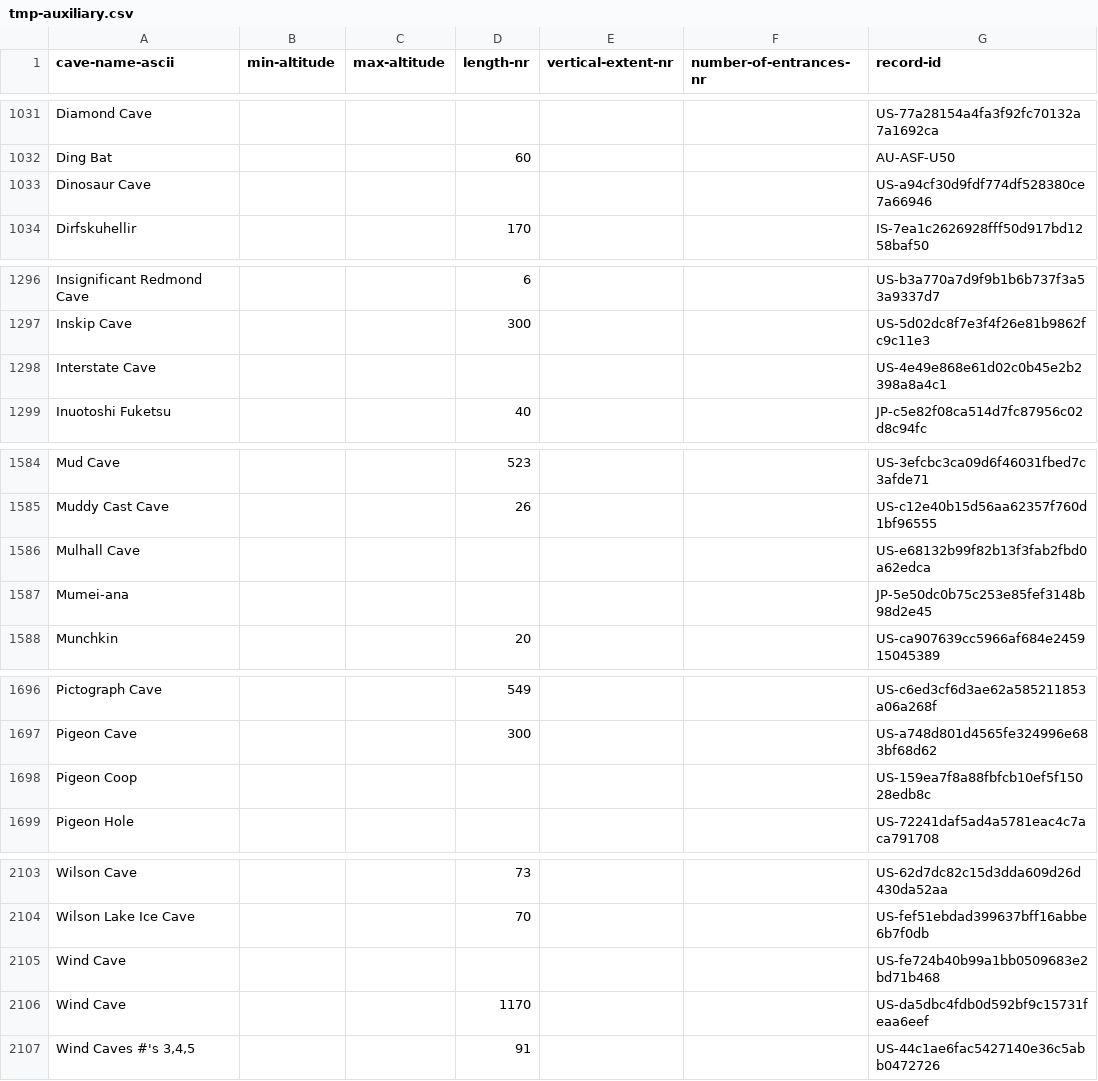
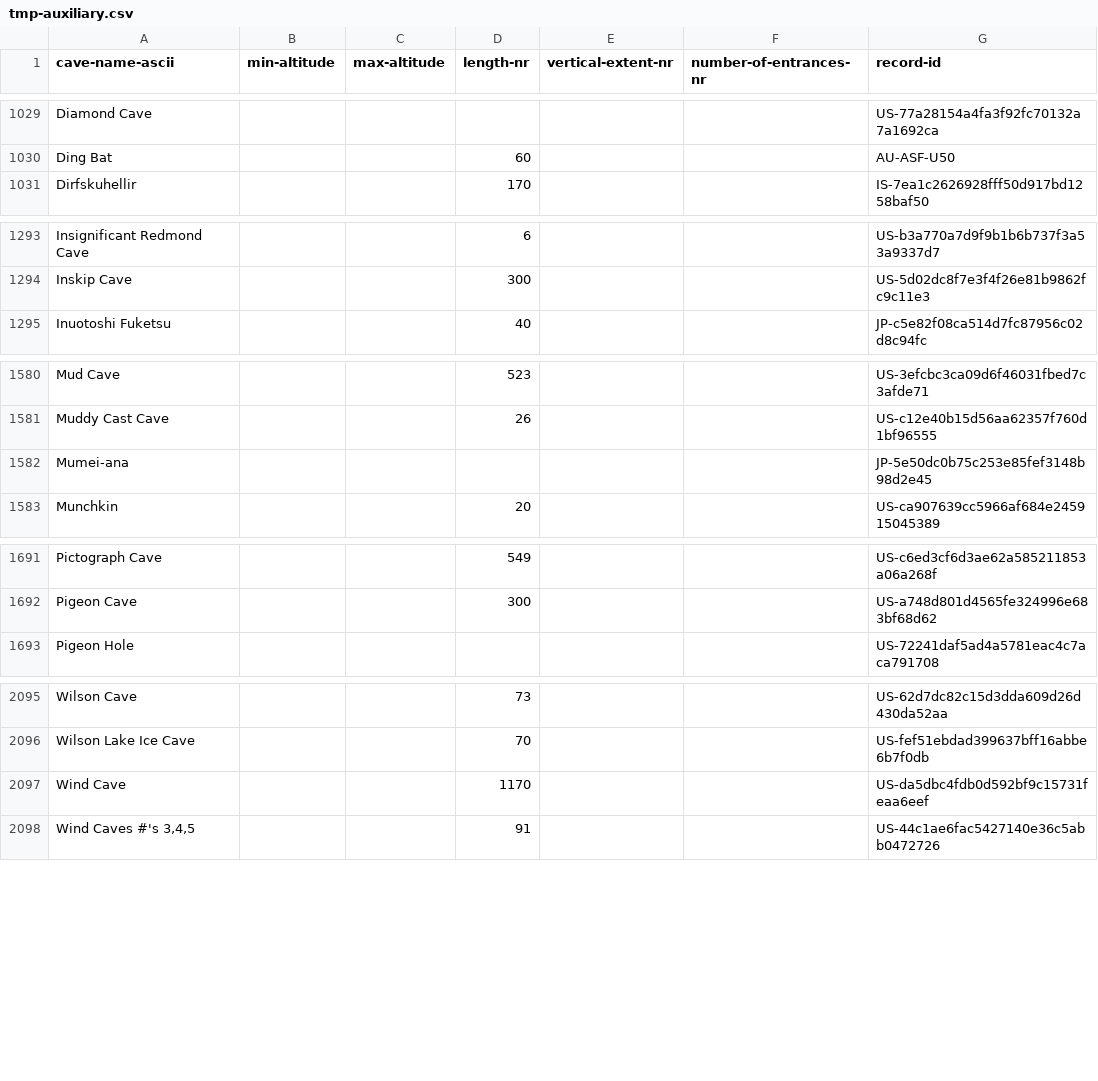
Before and after one commit to nschorgh/CaveXML, a CSV file: Derivatives/tmp-auxiliary.csv, drawn as a sheet; only a part is shown, gaps mark what is left out; removed rows and columns are numbered as before the commit, all else as after; the diff covers the shown part only; the diff names each change by its address in the sheet, - before the commit and + after, or states it on an @@ line.

```diff
--- a/Derivatives/tmp-auxiliary.csv
+++ b/Derivatives/tmp-auxiliary.csv
-row 1033: Dinosaur Cave |  |  |  |  |  | US-a94cf30d9fdf774df528380ce7a66946
-row 1298: Interstate Cave |  |  |  |  |  | US-4e49e868e61d02c0b45e2b2398a8a4c1
-row 1586: Mulhall Cave |  |  |  |  |  | US-e68132b99f82b13f3fab2fbd0a62edca
-row 1698: Pigeon Coop |  |  |  |  |  | US-159ea7f8a88fbfcb10ef5f15028edb8c
-row 2105: Wind Cave |  |  |  |  |  | US-fe724b40b99a1bb0509683e2bd71b468
```
Also changed, not shown: 6 added rows, 5 removed rows and 4 edited cells elsewhere in this file, Derivatives/allcaves-database.csv, 6 other files.
